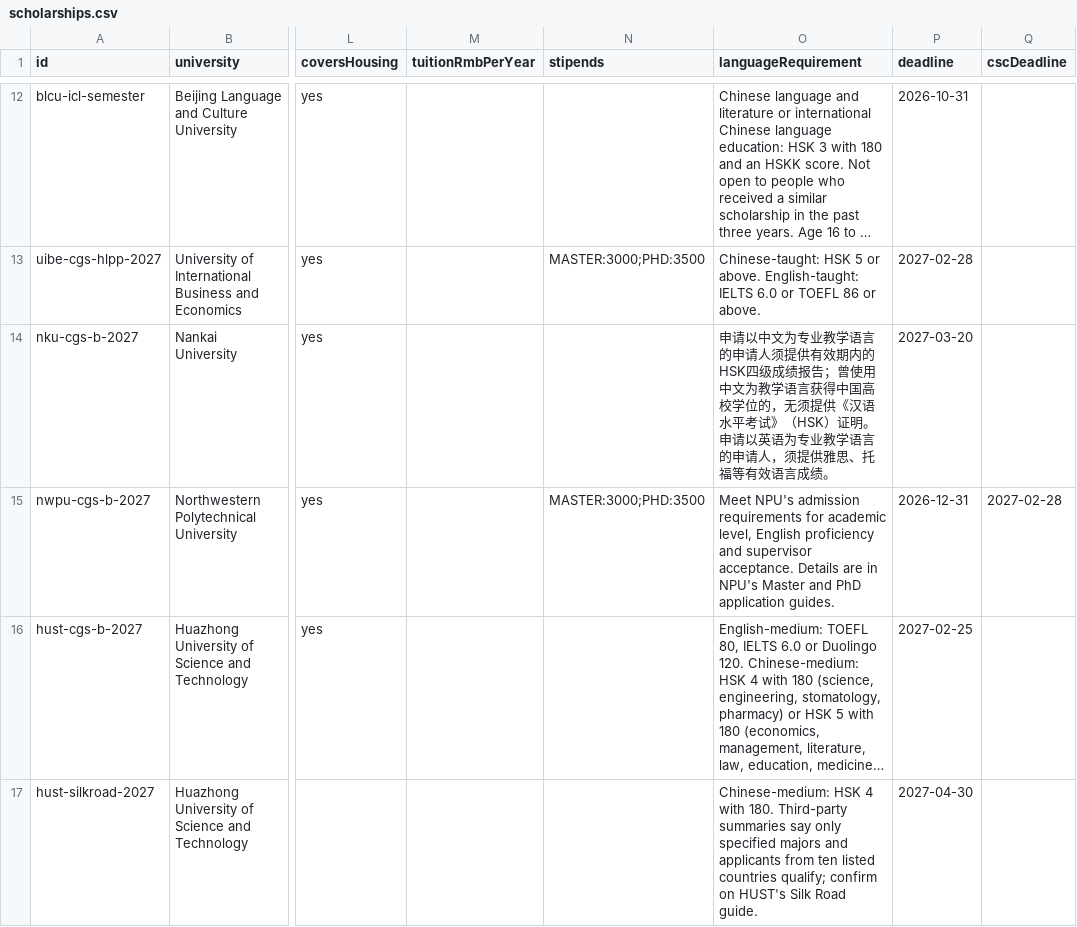
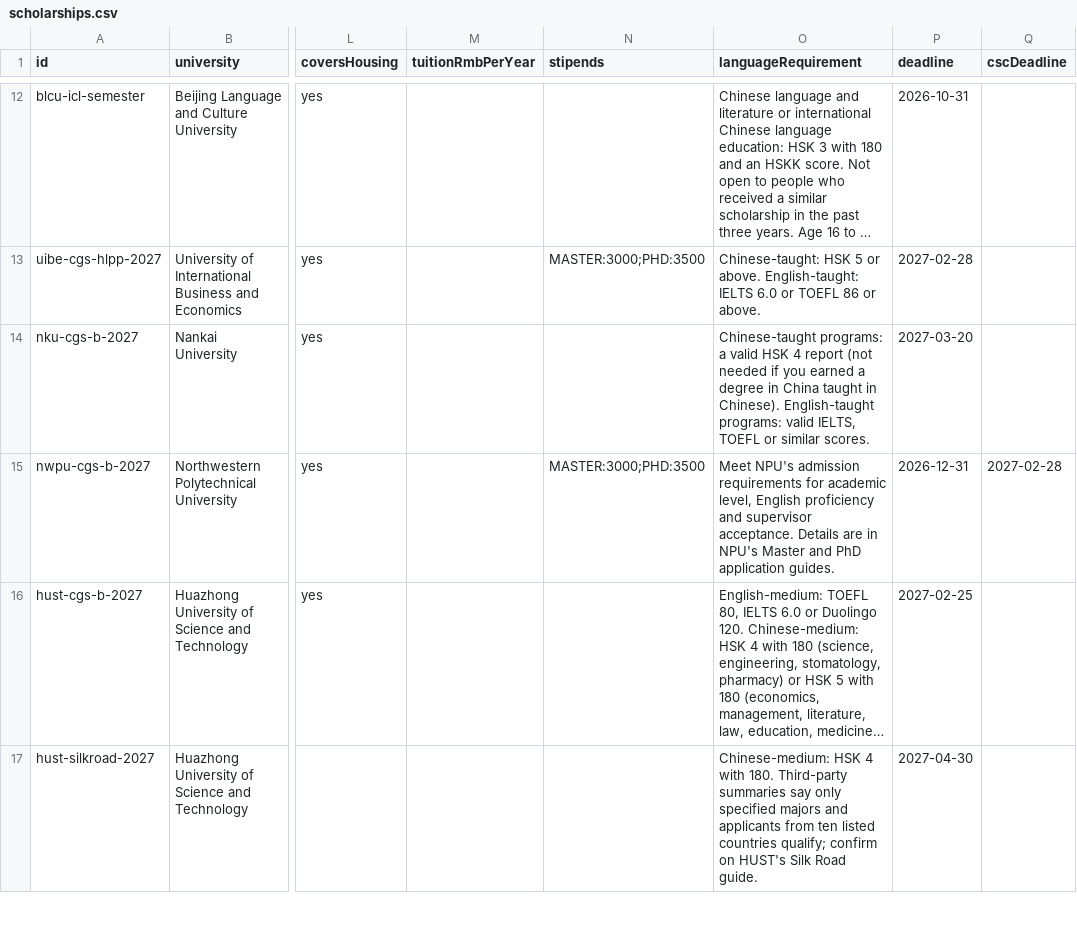
Before and after one commit to afsar-khan/Stipendo, a CSV file: tools/scholarships.csv, drawn as a sheet; only a part is shown, gaps mark what is left out; long unchanged cells end in …; the diff covers the shown part only; the diff names each change by its address in the sheet, - before the commit and + after, or states it on an @@ line.

```diff
--- a/tools/scholarships.csv
+++ b/tools/scholarships.csv
-O14 (languageRequirement): 申请以中文为专业教学语言的申请人须提供有效期内的HSK四级成绩报告；曾使用中文为教学语言获得中国高校学位的，无须提供《汉语水平考试》（HSK）证明。申请以英语为专业教学语言的申请人，须提供雅思、托福等有效语言成绩。
+O14 (languageRequirement): Chinese-taught programs: a valid HSK 4 report (not needed if you earned a degree in China taught in Chinese). English-taught programs: valid IELTS, TOEFL or similar scores.
```
Also changed, not shown: 15 edited cells elsewhere in this file, 2 other files.
